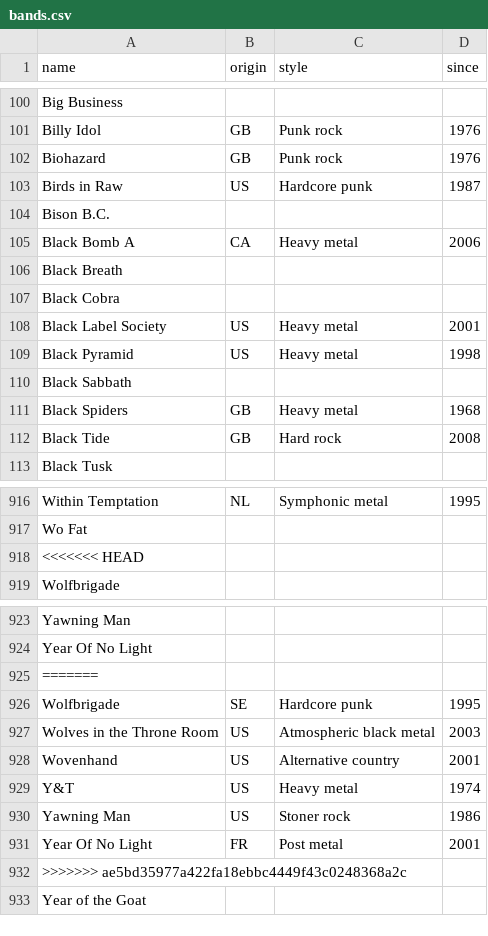
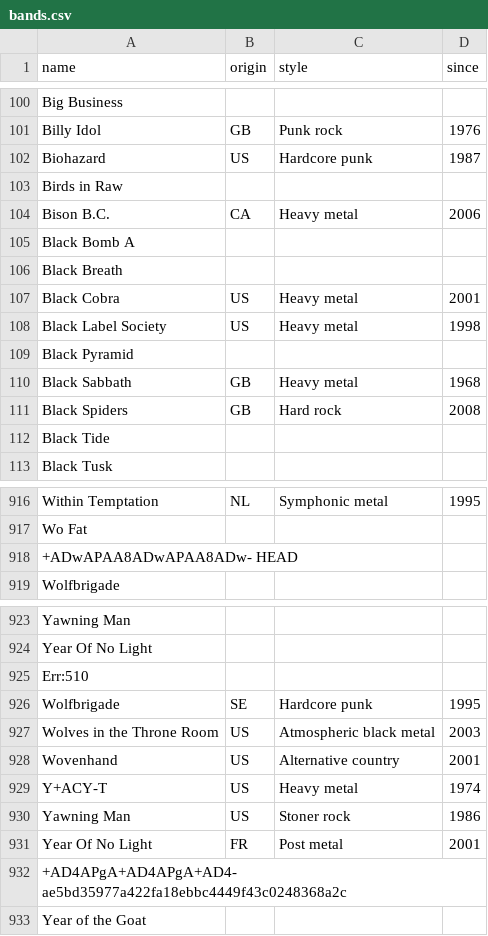
Before and after one commit to leo-martine/leo-martine.github.io, a CSV file: pages/data/bands.csv, drawn as a sheet; only a part is shown, gaps mark what is left out.

Commit message:
Updated band info

```diff
--- a/pages/data/bands.csv
+++ b/pages/data/bands.csv
@@ -101,13 +101,13 @@ Big Business ,,,
 Billy Idol,GB,Punk rock,1976
-Biohazard,GB,Punk rock,1976
-Birds in Raw,US,Hardcore punk,1987
-Bison B.C.,,,
-Black Bomb A,CA,Heavy metal,2006
+Biohazard,US,Hardcore punk,1987
+Birds in Raw,,,
+Bison B.C.,CA,Heavy metal,2006
+Black Bomb A,,,
 Black Breath,,,
-Black Cobra,,,
-Black Label Society,US,Heavy metal,2001
-Black Pyramid,US,Heavy metal,1998
-Black Sabbath,,,
-Black Spiders ,GB,Heavy metal,1968
-Black Tide,GB,Hard rock,2008
+Black Cobra,US,Heavy metal,2001
+Black Label Society,US,Heavy metal,1998
+Black Pyramid,,,
+Black Sabbath,GB,Heavy metal,1968
+Black Spiders ,GB,Hard rock,2008
+Black Tide,,,
 Black Tusk,,,
@@ -917,3 +917,3 @@ Within Temptation,NL,Symphonic metal,1995
 Wo Fat,,,
-<<<<<<< HEAD
++ADwAPAA8ADwAPAA8ADw- HEAD,,,
 Wolfbrigade,,,
@@ -924,3 +924,3 @@ Yawning Man,,,
 Year Of No Light,,,
-=======
+Err:510,,,
 Wolfbrigade,SE,Hardcore punk,1995
@@ -928,6 +928,6 @@ Wolves in the Throne Room,US,Atmospheric black metal,2003
 Wovenhand,US,Alternative country,2001
-Y&T,US,Heavy metal,1974
+Y+ACY-T,US,Heavy metal,1974
 Yawning Man,US,Stoner rock,1986
 Year Of No Light,FR,Post metal,2001
->>>>>>> ae5bd35977a422fa18ebbc4449f43c0248368a2c
++AD4APgA+AD4APgA+AD4- ae5bd35977a422fa18ebbc4449f43c0248368a2c,,,
 Year of the Goat,,,
```
